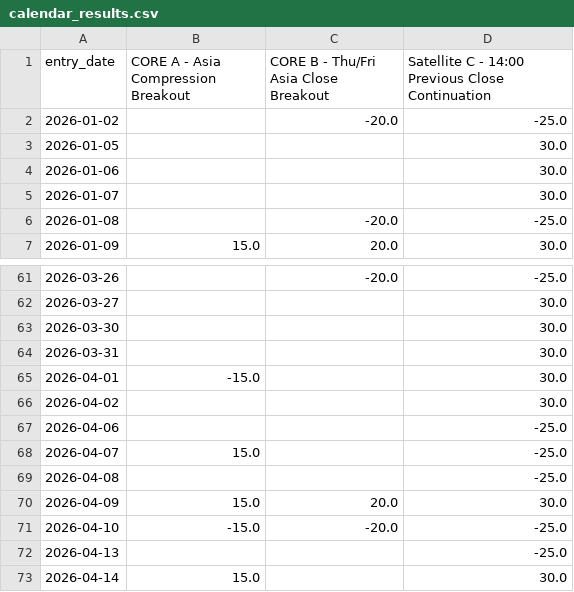
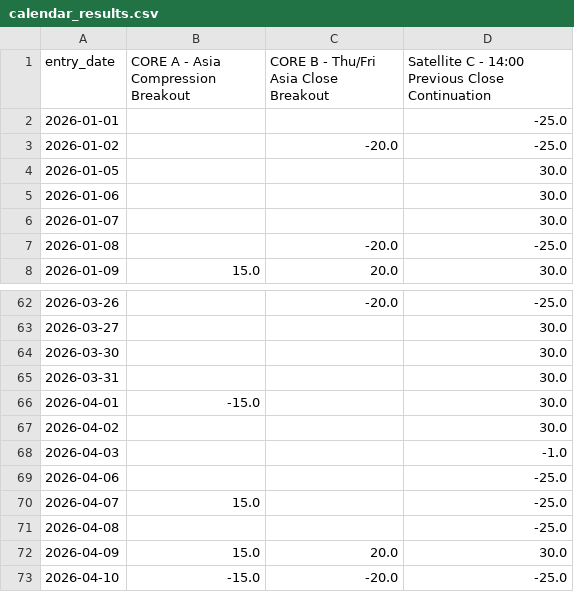
Before and after one commit to giedriusme/verslodi, a CSV file: trade_ledger_2026/calendar_results.csv, drawn as a sheet; only a part is shown, gaps mark what is left out; the shorter side is filled out with more unchanged rows.

```diff
--- a/trade_ledger_2026/calendar_results.csv
+++ b/trade_ledger_2026/calendar_results.csv
@@ -1,2 +1,3 @@
 entry_date,CORE A - Asia Compression Breakout,CORE B - Thu/Fri Asia Close Breakout,Satellite C - 14:00 Previous Close Continuation
+2026-01-01,,,-25.0
 2026-01-02,,-20.0,-25.0
@@ -66,2 +67,3 @@ entry_date,CORE A - Asia Compression Breakout,CORE B - Thu/Fri Asia Close Breako
 2026-04-02,,,30.0
+2026-04-03,,,-1.0
 2026-04-06,,,-25.0
```
Also changed, not shown: trade_ledger_2026/calendar_results_human.csv, trade_ledger_2026/summary.csv, 1 other file.
